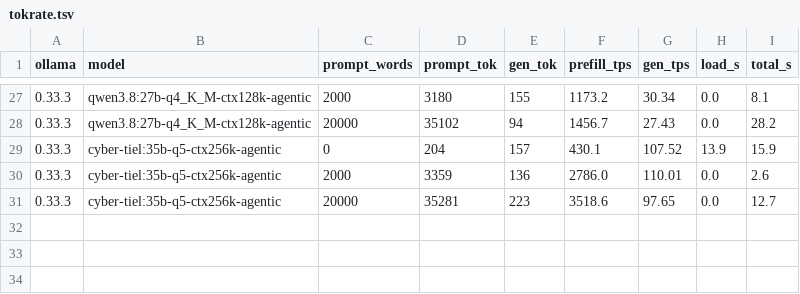
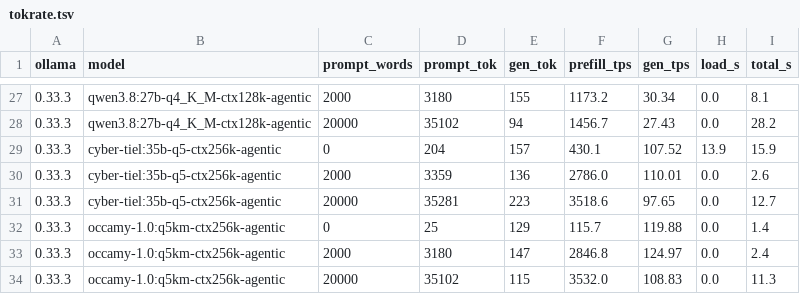
Before and after one commit to marcelpetrick/codingWithGPT, a TSV file: ollamaClaudeCode_v4_tielCoder/results/tokrate.tsv, drawn as a sheet; only a part is shown, gaps mark what is left out; the diff names each change by its address in the sheet, - before the commit and + after, or states it on an @@ line.

```diff
--- a/ollamaClaudeCode_v4_tielCoder/results/tokrate.tsv
+++ b/ollamaClaudeCode_v4_tielCoder/results/tokrate.tsv
+row 32: 0.33.3 | occamy-1.0:q5km-ctx256k-agentic | 0 | 25 | 129 | 115.7 | 119.88 | 0.0 | 1.4
+row 33: 0.33.3 | occamy-1.0:q5km-ctx256k-agentic | 2000 | 3180 | 147 | 2846.8 | 124.97 | 0.0 | 2.4
+row 34: 0.33.3 | occamy-1.0:q5km-ctx256k-agentic | 20000 | 35102 | 115 | 3532.0 | 108.83 | 0.0 | 11.3
```
Also changed, not shown: 1 other file.
